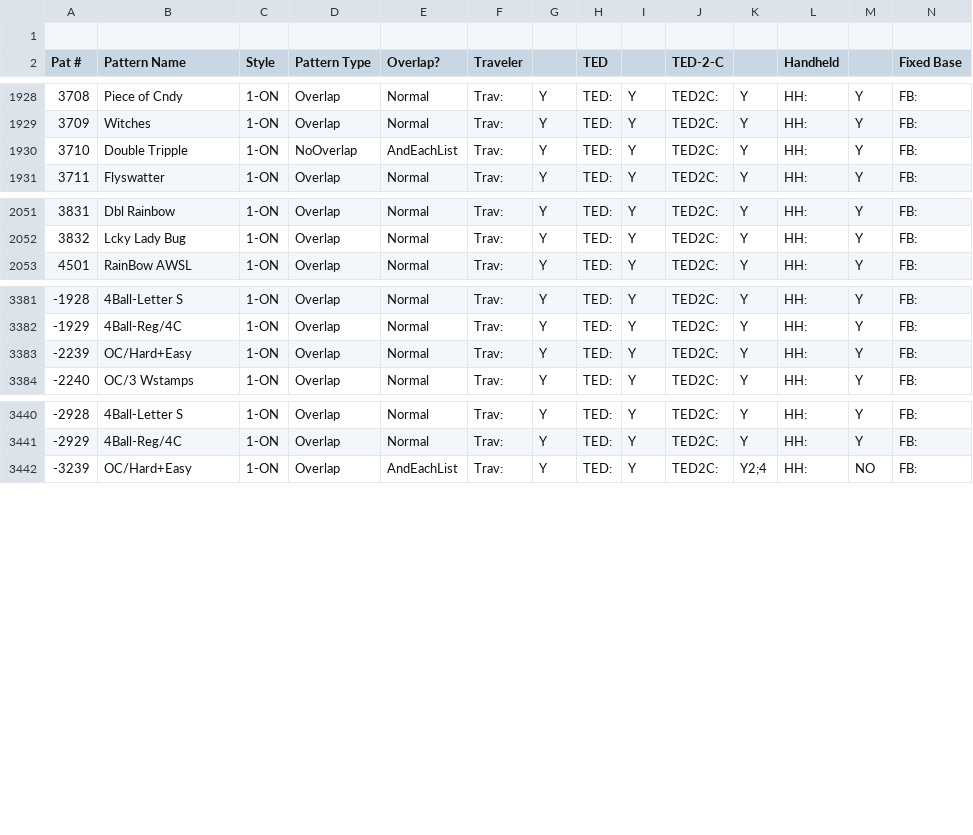
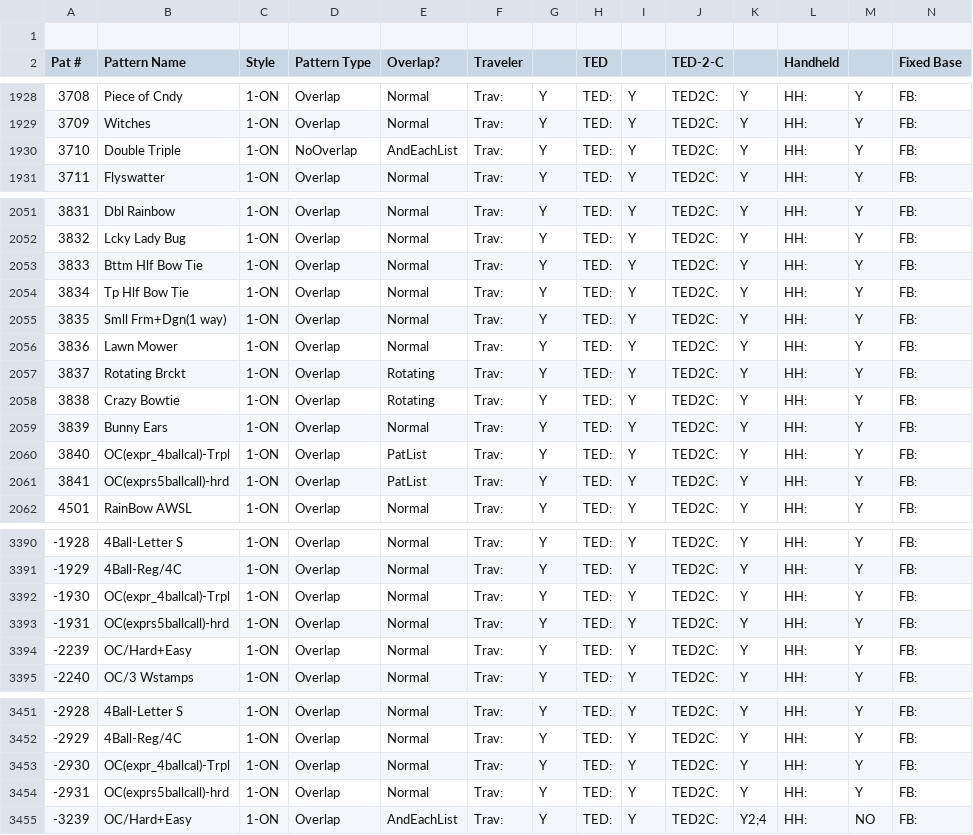
Before and after one commit to jaycobhakubo/PatGen, a CSV file: Pattern Compatibility Summary_By_Number_Doh.csv, drawn as a sheet; only a part is shown, gaps mark what is left out; rows hold the shown columns only; the diff names each change by its address in the sheet, - before the commit and + after, or states it on an @@ line.

Commit message:
Created new pattern 3839, 3840, 3841

```diff
--- a/Pattern Compatibility Summary_By_Number_Doh.csv
+++ b/Pattern Compatibility Summary_By_Number_Doh.csv
-B1930 (Pattern Name): Double Tripple
+B1930 (Pattern Name): Double Triple
+row 2053: 3833 | Bttm Hlf Bow Tie | 1-ON | Overlap | Normal | Trav: | Y | TED: | Y | TED2C: | Y | HH: | Y | FB:
+row 2054: 3834 | Tp Hlf Bow Tie | 1-ON | Overlap | Normal | Trav: | Y | TED: | Y | TED2C: | Y | HH: | Y | FB:
+row 2055: 3835 | Smll Frm+Dgn(1 way) | 1-ON | Overlap | Normal | Trav: | Y | TED: | Y | TED2C: | Y | HH: | Y | FB:
+row 2056: 3836 | Lawn Mower | 1-ON | Overlap | Normal | Trav: | Y | TED: | Y | TED2C: | Y | HH: | Y | FB:
+row 2057: 3837 | Rotating Brckt | 1-ON | Overlap | Rotating | Trav: | Y | TED: | Y | TED2C: | Y | HH: | Y | FB:
+row 2058: 3838 | Crazy Bowtie | 1-ON | Overlap | Rotating | Trav: | Y | TED: | Y | TED2C: | Y | HH: | Y | FB:
+row 2059: 3839 | Bunny Ears | 1-ON | Overlap | Normal | Trav: | Y | TED: | Y | TED2C: | Y | HH: | Y | FB:
+row 2060: 3840 | OC(expr_4ballcal)-Trpl | 1-ON | Overlap | PatList | Trav: | Y | TED: | Y | TED2C: | Y | HH: | Y | FB:
+row 2061: 3841 | OC(exprs5ballcall)-hrd | 1-ON | Overlap | PatList | Trav: | Y | TED: | Y | TED2C: | Y | HH: | Y | FB:
+row 3392: -1930 | OC(expr_4ballcal)-Trpl | 1-ON | Overlap | Normal | Trav: | Y | TED: | Y | TED2C: | Y | HH: | Y | FB:
+row 3393: -1931 | OC(exprs5ballcall)-hrd | 1-ON | Overlap | Normal | Trav: | Y | TED: | Y | TED2C: | Y | HH: | Y | FB:
+row 3453: -2930 | OC(expr_4ballcal)-Trpl | 1-ON | Overlap | Normal | Trav: | Y | TED: | Y | TED2C: | Y | HH: | Y | FB:
+row 3454: -2931 | OC(exprs5ballcall)-hrd | 1-ON | Overlap | Normal | Trav: | Y | TED: | Y | TED2C: | Y | HH: | Y | FB:
```
Also changed, not shown: Pattern Compatibility Summary_By_Style_Doh.csv, 52 other files.
